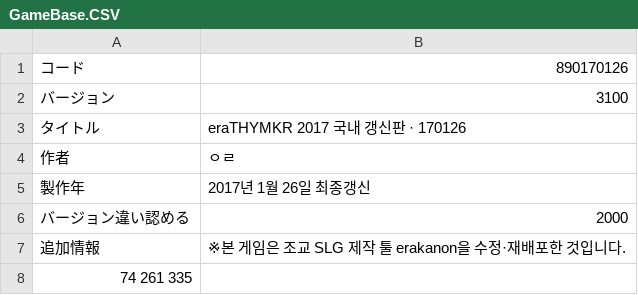
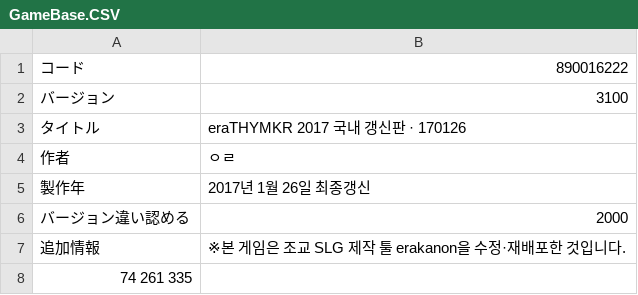
Before and after one commit to tailer038/eraTHYMKR, a CSV file: CSV/GameBase.CSV, drawn as a sheet.

Commit message:
Fix GameBase code

```diff
--- a/CSV/GameBase.CSV
+++ b/CSV/GameBase.CSV
@@ -1,2 +1,2 @@
-コード,890170126
+コード,890016222
 バージョン,3100
```
